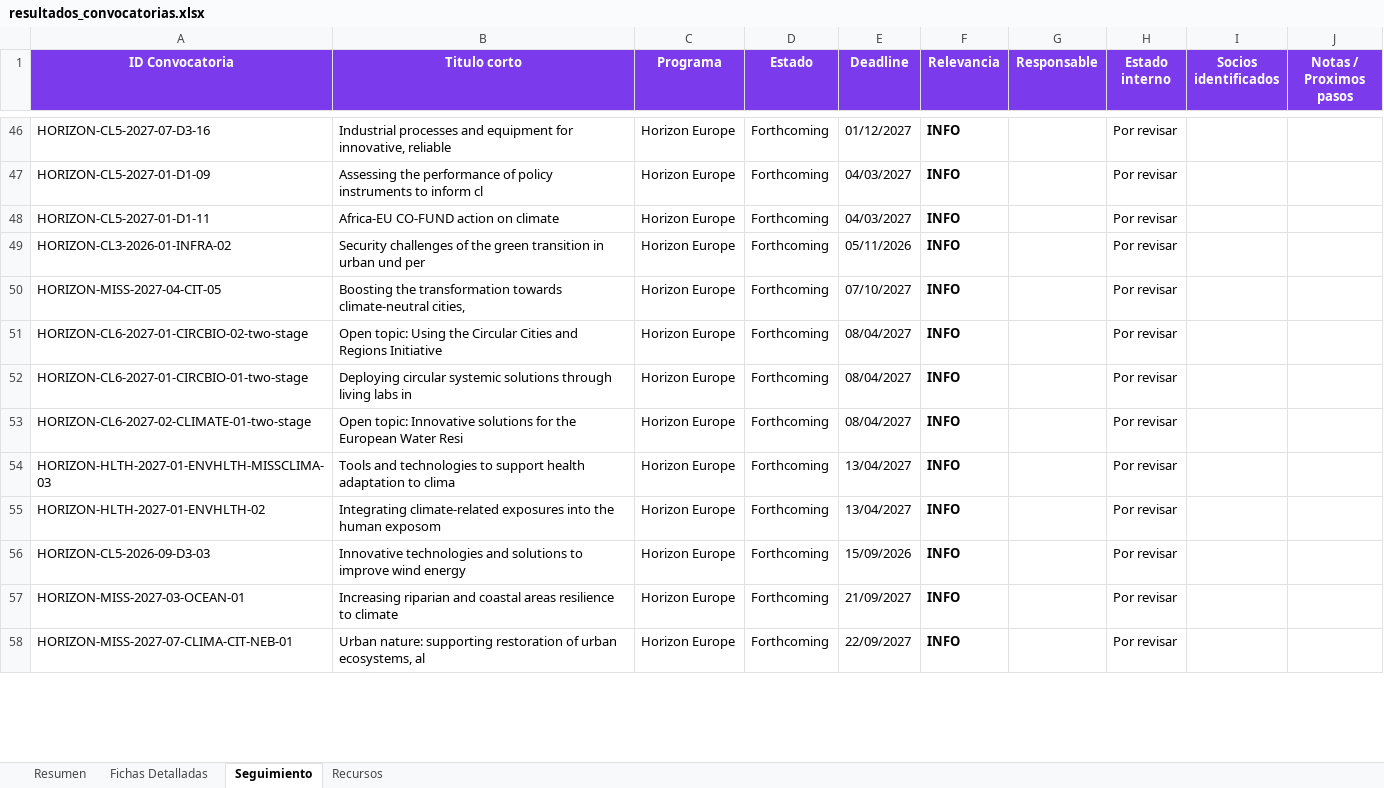
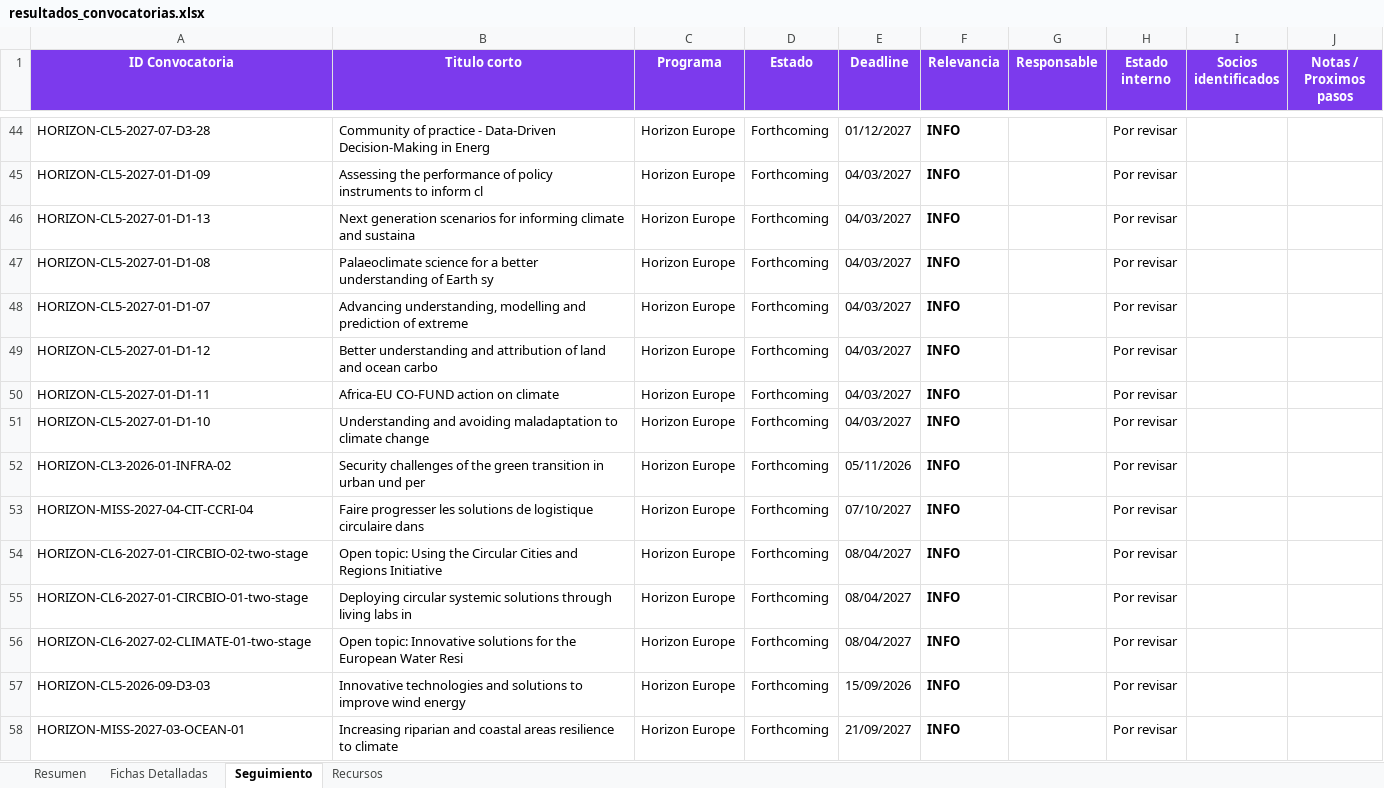
Before and after one commit to haguirre-lab/eu-funding-radar, an Excel workbook: docs/resultados_convocatorias.xlsx, sheet Seguimiento, drawn as a sheet; only a part is shown, gaps mark what is left out; the shorter side is filled out with more unchanged rows; values as stored, in another font and other column widths than the file's, no borders; removed rows and columns are numbered as before the commit, all else as after; the diff covers the shown part only; the diff names each change by its address in the sheet, - before the commit and + after, or states it on an @@ line.

```diff
--- a/docs/resultados_convocatorias.xlsx (sheet Seguimiento)
+++ b/docs/resultados_convocatorias.xlsx (sheet Seguimiento)
-A44 (ID Convocatoria): HORIZON-CL5-2027-07-D3-16
+A44 (ID Convocatoria): HORIZON-CL5-2027-07-D3-28
-B44 (Titulo corto): Industrial processes and equipment for innovative, reliable
+B44 (Titulo corto): Community of practice - Data-Driven Decision-Making in Energ
+row 46: HORIZON-CL5-2027-01-D1-13 | Next generation scenarios for informing climate and sustaina | Horizon Europe | Forthcoming | 04/03/2027 | INFO |  | Por revisar
+row 47: HORIZON-CL5-2027-01-D1-08 | Palaeoclimate science for a better understanding of Earth sy | Horizon Europe | Forthcoming | 04/03/2027 | INFO |  | Por revisar
+row 48: HORIZON-CL5-2027-01-D1-07 | Advancing understanding, modelling and prediction of extreme | Horizon Europe | Forthcoming | 04/03/2027 | INFO |  | Por revisar
+row 49: HORIZON-CL5-2027-01-D1-12 | Better understanding and attribution of land and ocean carbo | Horizon Europe | Forthcoming | 04/03/2027 | INFO |  | Por revisar
+row 51: HORIZON-CL5-2027-01-D1-10 | Understanding and avoiding maladaptation to climate change | Horizon Europe | Forthcoming | 04/03/2027 | INFO |  | Por revisar
-A53 (ID Convocatoria): HORIZON-MISS-2027-04-CIT-05
+A53 (ID Convocatoria): HORIZON-MISS-2027-04-CIT-CCRI-04
-B53 (Titulo corto): Boosting the transformation towards climate-neutral cities,
+B53 (Titulo corto): Faire progresser les solutions de logistique circulaire dans
-row 54: HORIZON-HLTH-2027-01-ENVHLTH-MISSCLIMA-03 | Tools and technologies to support health adaptation to clima | Horizon Europe | Forthcoming | 13/04/2027 | INFO |  | Por revisar
-row 55: HORIZON-HLTH-2027-01-ENVHLTH-02 | Integrating climate-related exposures into the human exposom | Horizon Europe | Forthcoming | 13/04/2027 | INFO |  | Por revisar
```
Also changed, not shown: 11 added rows, 6 removed rows, 8 moved rows and 37 edited cells elsewhere in this sheet, sheet Fichas Detalladas, sheet Resumen, 3 other files.
